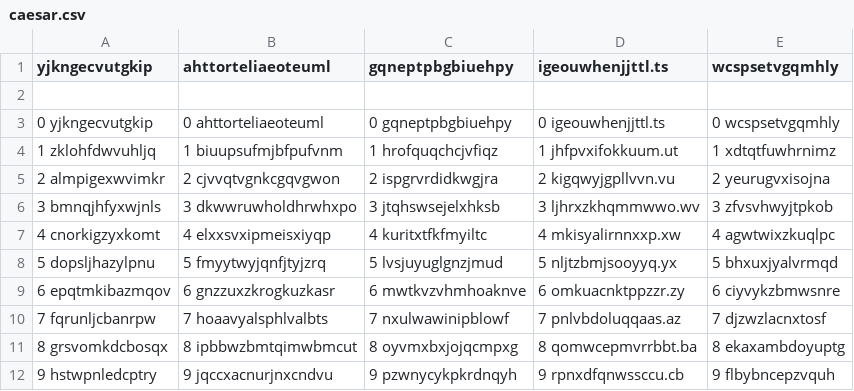
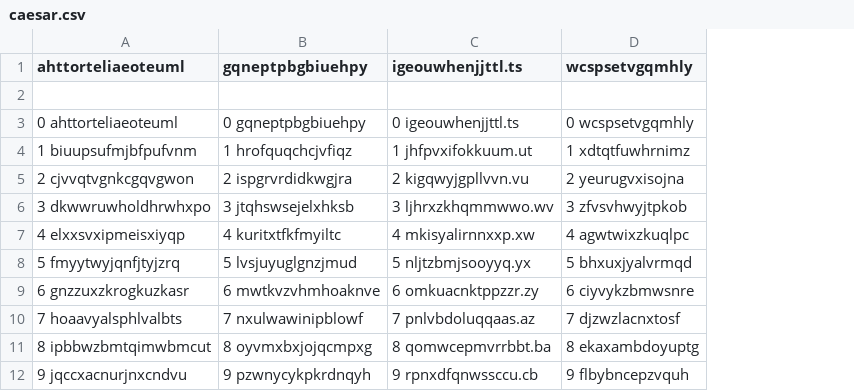
Before and after one commit to ChickenNuggetsPerson/Java_CypherBruteForce, a CSV file: caesar.csv, drawn as a sheet; only a part is shown; the diff names each change by its address in the sheet, - before the commit and + after, or states it on an @@ line.

```diff
--- a/caesar.csv
+++ b/caesar.csv
-column A (yjkngecvutgkip), rows 3-12: 0 yjkngecvutgkip | 1 zklohfdwvuhljq | 2 almpigexwvimkr | 3 bmnqjhfyxwjnls | 4 cnorkigzyxkomt | 5 dopsljhazylpnu | 6 epqtmkibazmqov | 7 fqrunljcbanrpw | 8 grsvomkdcbosqx | 9 hstwpnledcptry
```
Also changed, not shown: 11 other files.
